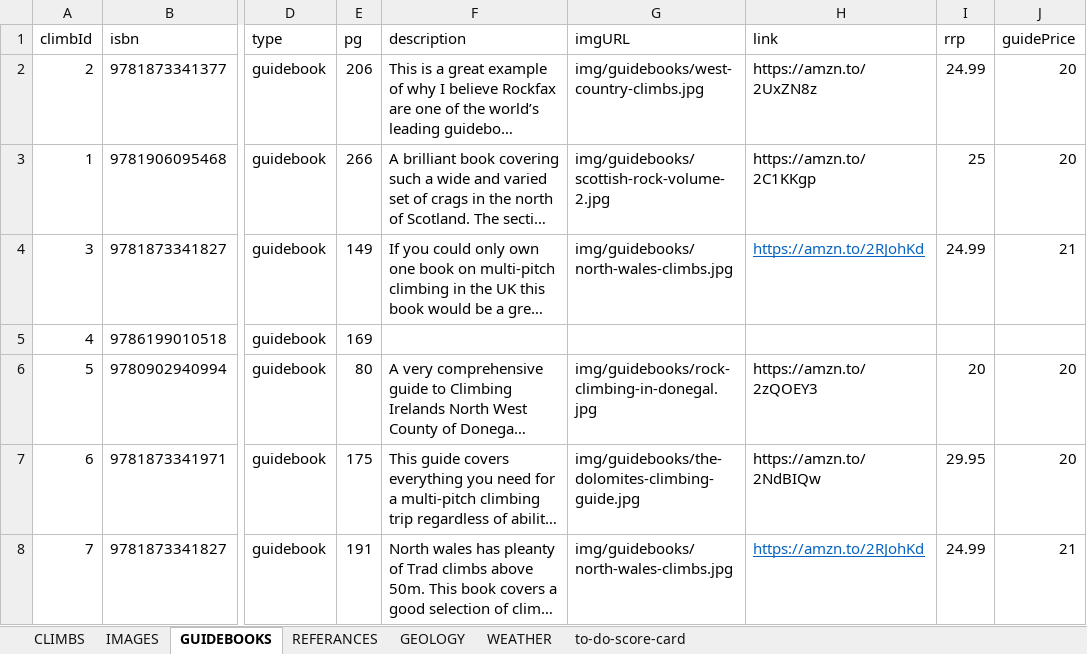
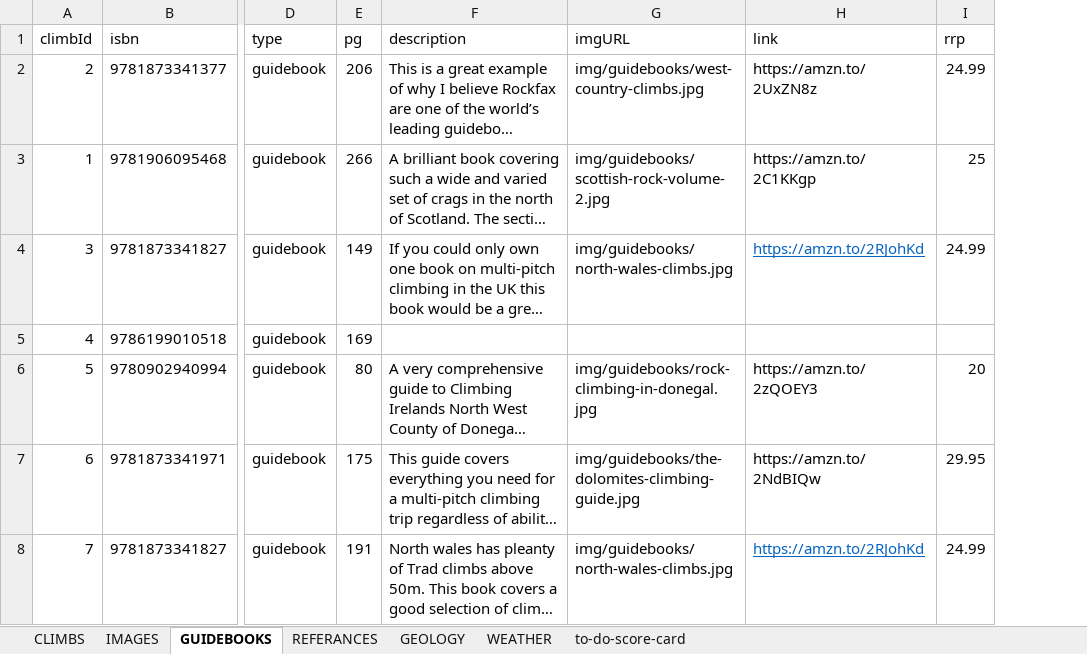
Before and after one commit to dankni/multi-pitch, an Excel workbook: working-files/multi-pitch-data.xlsx, sheet GUIDEBOOKS, drawn as a sheet; only a part is shown, gaps mark what is left out; long unchanged cells end in …; values as stored, in another font and other column widths than the file's, no borders; removed rows and columns are numbered as before the commit, all else as after; the diff covers the shown part only; the diff names each change by its address in the sheet, - before the commit and + after, or states it on an @@ line.

```diff
--- a/working-files/multi-pitch-data.xlsx (sheet GUIDEBOOKS)
+++ b/working-files/multi-pitch-data.xlsx (sheet GUIDEBOOKS)
-column J (guidePrice), rows 2-8: 20 | 20 | 21 |  | 20 | 20 | 21
```
Also changed, not shown: 1 added row elsewhere in this sheet, sheet IMAGES, sheet CLIMBS, sheet to-do-score-card.
